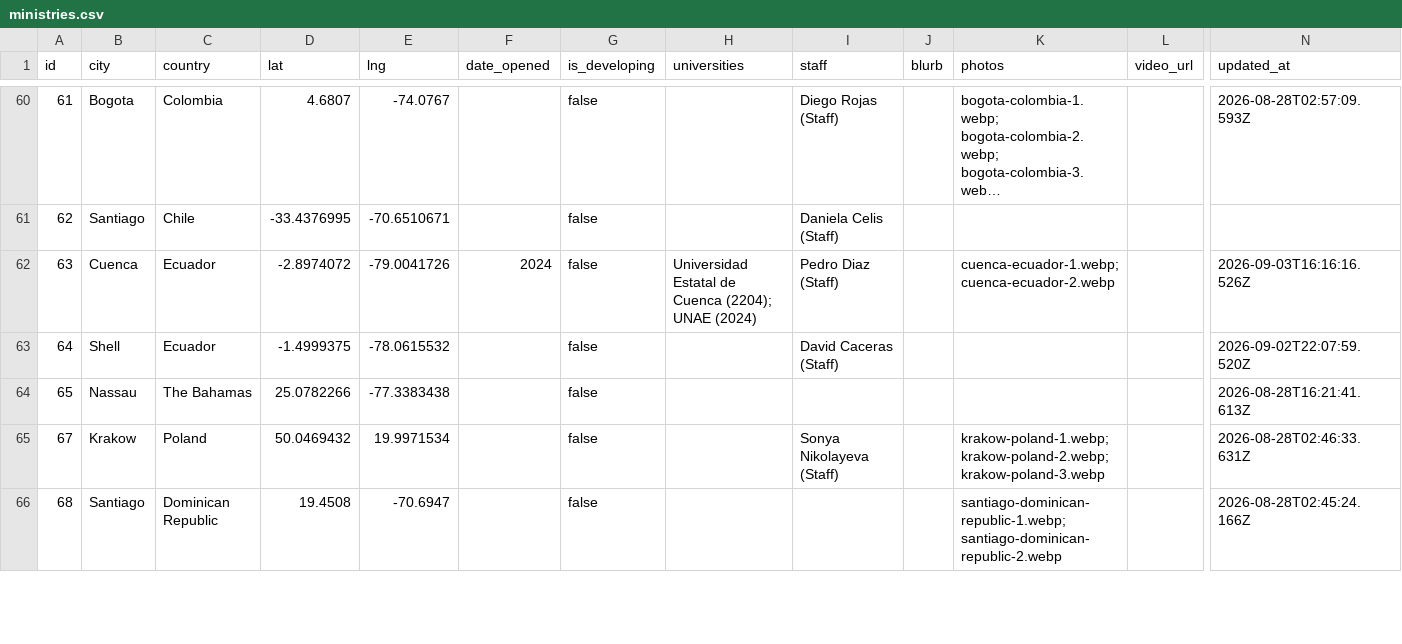
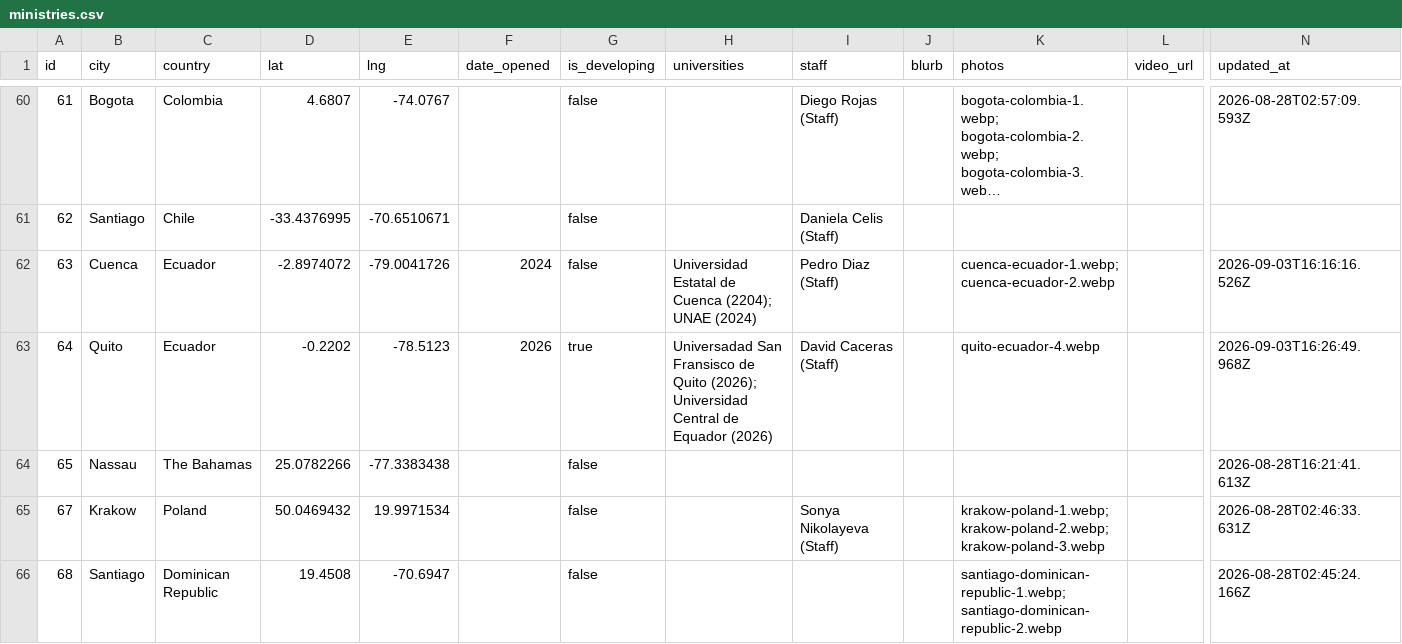
Before and after one commit to claydd218/younglife-university-map, a CSV file: data/ministries.csv, drawn as a sheet; only a part is shown, gaps mark what is left out; long unchanged cells end in …; the diff names each change by its address in the sheet, - before the commit and + after, or states it on an @@ line.

Commit message:
Update ministry: Quito, Ecuador

```diff
--- a/data/ministries.csv
+++ b/data/ministries.csv
-B63 (city): Shell
+B63 (city): Quito
-D63 (lat): -1.4999375
+D63 (lat): -0.2202
-E63 (lng): -78.0615532
+E63 (lng): -78.5123
-F63 (date_opened): (empty)
+F63 (date_opened): 2026
-G63 (is_developing): false
+G63 (is_developing): true
-H63 (universities): (empty)
+H63 (universities): Universadad San Fransisco de Quito (2026); Universidad Central de Equador (2026)
-K63 (photos): (empty)
+K63 (photos): quito-ecuador-4.webp
-N63 (updated_at): 2026-09-02T22:07:59.520Z
+N63 (updated_at): 2026-09-03T16:26:49.968Z
```
